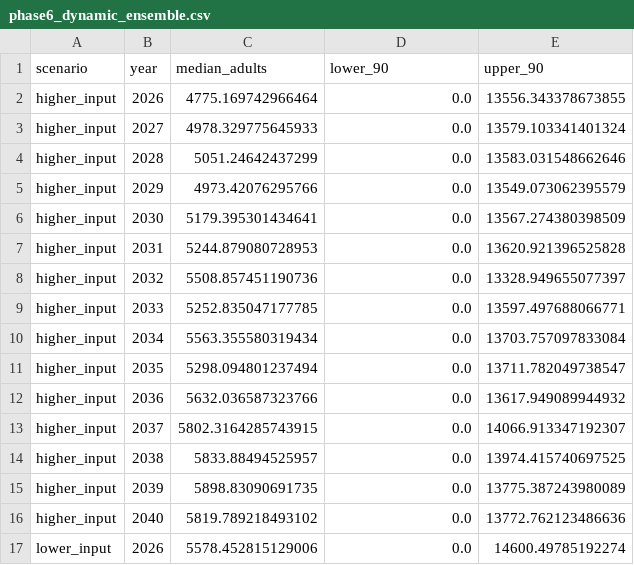
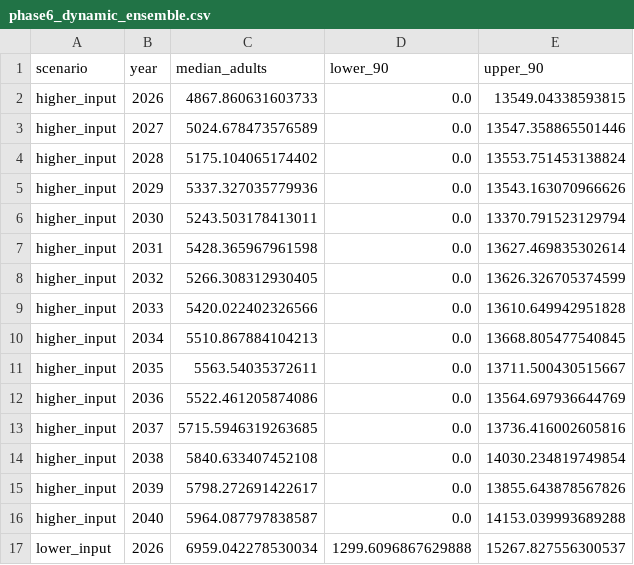
Before and after one commit to mtnh1gh/issaquah-salmon-study, a CSV file: outputs/tables/phase6_dynamic_ensemble.csv, drawn as a sheet; only a part is shown; the diff covers the shown part only.

```diff
--- a/outputs/tables/phase6_dynamic_ensemble.csv
+++ b/outputs/tables/phase6_dynamic_ensemble.csv
@@ -1,17 +1,17 @@
 scenario,year,median_adults,lower_90,upper_90
-higher_input,2026,4775.169742966464,0.0,13556.343378673855
-higher_input,2027,4978.329775645933,0.0,13579.103341401324
-higher_input,2028,5051.24642437299,0.0,13583.031548662646
-higher_input,2029,4973.42076295766,0.0,13549.073062395579
-higher_input,2030,5179.395301434641,0.0,13567.274380398509
-higher_input,2031,5244.879080728953,0.0,13620.921396525828
-higher_input,2032,5508.857451190736,0.0,13328.949655077397
-higher_input,2033,5252.835047177785,0.0,13597.497688066771
-higher_input,2034,5563.355580319434,0.0,13703.757097833084
-higher_input,2035,5298.094801237494,0.0,13711.782049738547
-higher_input,2036,5632.036587323766,0.0,13617.949089944932
-higher_input,2037,5802.3164285743915,0.0,14066.913347192307
-higher_input,2038,5833.88494525957,0.0,13974.415740697525
-higher_input,2039,5898.83090691735,0.0,13775.387243980089
-higher_input,2040,5819.789218493102,0.0,13772.762123486636
-lower_input,2026,5578.452815129006,0.0,14600.49785192274
+higher_input,2026,4867.860631603733,0.0,13549.04338593815
+higher_input,2027,5024.678473576589,0.0,13547.358865501446
+higher_input,2028,5175.104065174402,0.0,13553.751453138824
+higher_input,2029,5337.327035779936,0.0,13543.163070966626
+higher_input,2030,5243.503178413011,0.0,13370.791523129794
+higher_input,2031,5428.365967961598,0.0,13627.469835302614
+higher_input,2032,5266.308312930405,0.0,13626.326705374599
+higher_input,2033,5420.022402326566,0.0,13610.649942951828
+higher_input,2034,5510.867884104213,0.0,13668.805477540845
+higher_input,2035,5563.54035372611,0.0,13711.500430515667
+higher_input,2036,5522.461205874086,0.0,13564.697936644769
+higher_input,2037,5715.5946319263685,0.0,13736.416002605816
+higher_input,2038,5840.633407452108,0.0,14030.234819749854
+higher_input,2039,5798.272691422617,0.0,13855.643878567826
+higher_input,2040,5964.087797838587,0.0,14153.039993689288
+lower_input,2026,6959.042278530034,1299.6096867629888,15267.827556300537
```
Also changed, not shown: 1 added row, 1 removed row and 56 edited cells elsewhere in this file, outputs/tables/phase4_chinook_lag_sensitivity.csv, outputs/tables/phase6_ensemble_projections.csv, 44 other files.
